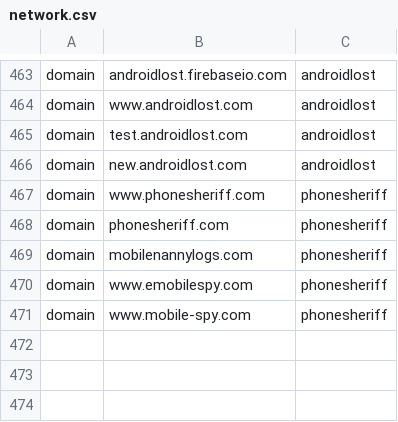
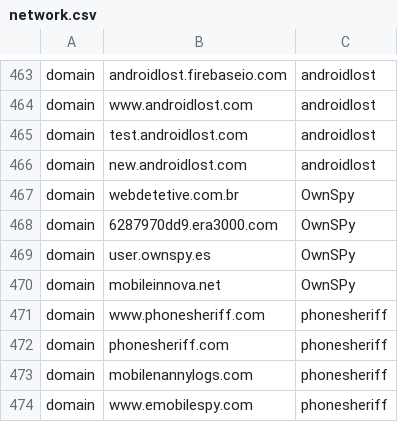
Before and after one commit to AssoEchap/stalkerware-indicators, a CSV file: network.csv, drawn as a sheet; only a part is shown, gaps mark what is left out; the shorter side is filled out with more unchanged rows.

```diff
--- a/network.csv
+++ b/network.csv
@@ -466,2 +466,6 @@ domain,test.androidlost.com,androidlost
 domain,new.androidlost.com,androidlost
+domain,webdetetive.com.br,OwnSpy
+domain,6287970dd9.era3000.com,OwnSPy
+domain,user.ownspy.es,OwnSPy
+domain,mobileinnova.net,OwnSPy
 domain,www.phonesheriff.com,phonesheriff
```
Also changed, not shown: 2 other files.
